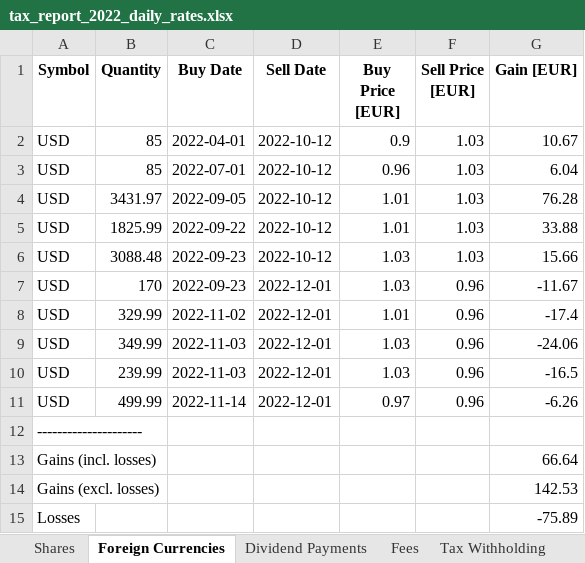
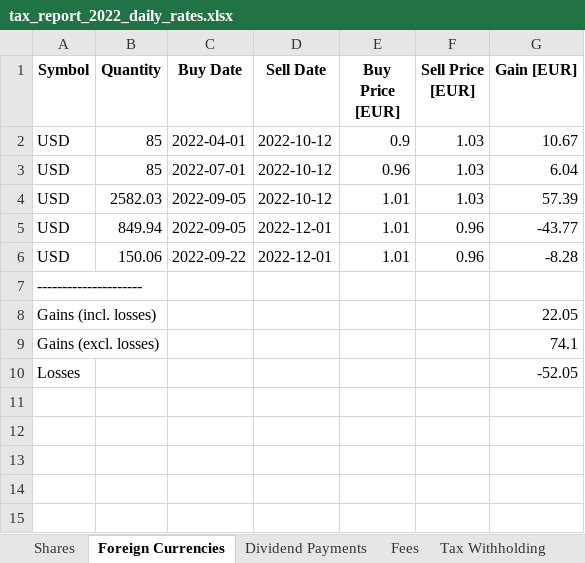
Before and after one commit to stadlmax/pyFIFOtax, an Excel workbook: example/tax_report_2022_daily_rates.xlsx, sheet Foreign Currencies, drawn as a sheet; values as stored, in another font and other column widths than the file's, no borders; removed rows and columns are numbered as before the commit, all else as after; the diff names each change by its address in the sheet, - before the commit and + after, or states it on an @@ line.

Commit message:
add withdrawal report to get correct buy-dates of forex for potential transactions in the future

```diff
--- a/example/tax_report_2022_daily_rates.xlsx (sheet Foreign Currencies)
+++ b/example/tax_report_2022_daily_rates.xlsx (sheet Foreign Currencies)
-B4 (Quantity): 3431.97
+B4 (Quantity): 2582.03
-G4 (Gain [EUR]): 76.28
+G4 (Gain [EUR]): 57.39
-row 5: USD | 1825.99 | 2022-09-22 | 2022-10-12 | 1.01 | 1.03 | 33.88
-row 6: USD | 3088.48 | 2022-09-23 | 2022-10-12 | 1.03 | 1.03 | 15.66
-B5 (Quantity): 170
+B5 (Quantity): 849.94
-C5 (Buy Date): 2022-09-23
+C5 (Buy Date): 2022-09-05
-E5 (Buy Price [EUR]): 1.03
+E5 (Buy Price [EUR]): 1.01
-G5 (Gain [EUR]): -11.67
+G5 (Gain [EUR]): -43.77
-B6 (Quantity): 329.99
+B6 (Quantity): 150.06
-C6 (Buy Date): 2022-11-02
+C6 (Buy Date): 2022-09-22
-G6 (Gain [EUR]): -17.4
+G6 (Gain [EUR]): -8.28
-row 9: USD | 349.99 | 2022-11-03 | 2022-12-01 | 1.03 | 0.96 | -24.06
-row 10: USD | 239.99 | 2022-11-03 | 2022-12-01 | 1.03 | 0.96 | -16.5
-row 11: USD | 499.99 | 2022-11-14 | 2022-12-01 | 0.97 | 0.96 | -6.26
-G8 (Gain [EUR]): 66.64
+G8 (Gain [EUR]): 22.05
-G9 (Gain [EUR]): 142.53
+G9 (Gain [EUR]): 74.1
-G10 (Gain [EUR]): -75.89
+G10 (Gain [EUR]): -52.05
```
Also changed, not shown: sheet ELSTER - Summary, example/awv_report_2023.xlsx, example/awv_report_2024.xlsx, 5 other files.
